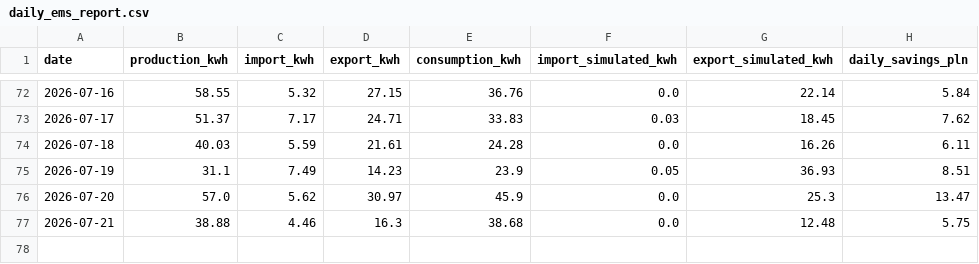
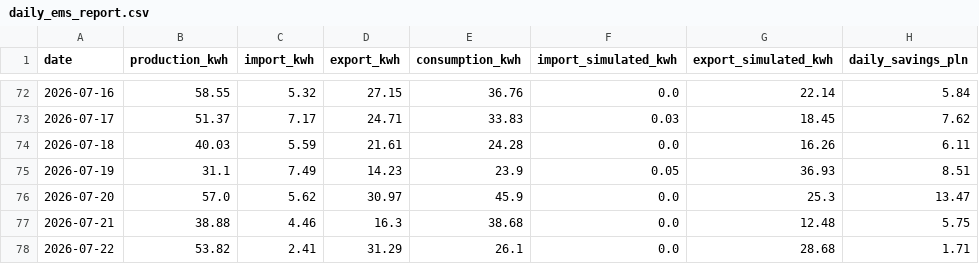
Before and after one commit to stan-zolnierczyk/iot-ems-data-pipeline, a CSV file: data/daily_ems_report.csv, drawn as a sheet; only a part is shown, gaps mark what is left out; the diff names each change by its address in the sheet, - before the commit and + after, or states it on an @@ line.

```diff
--- a/data/daily_ems_report.csv
+++ b/data/daily_ems_report.csv
+row 78: 2026-07-22 | 53.82 | 2.41 | 31.29 | 26.1 | 0.0 | 28.68 | 1.71
```
